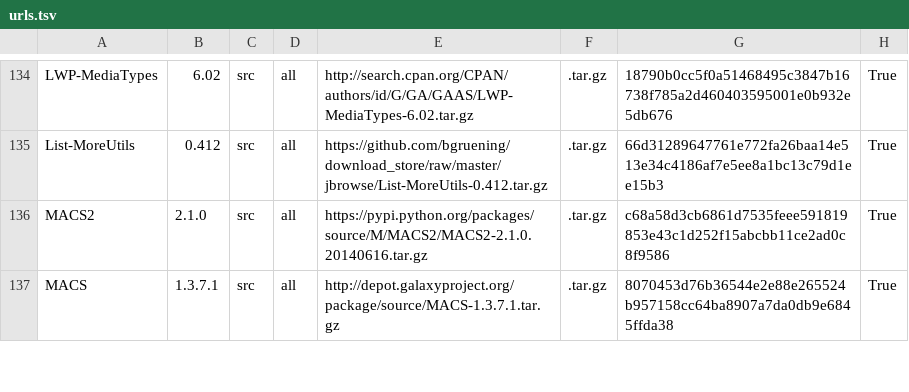
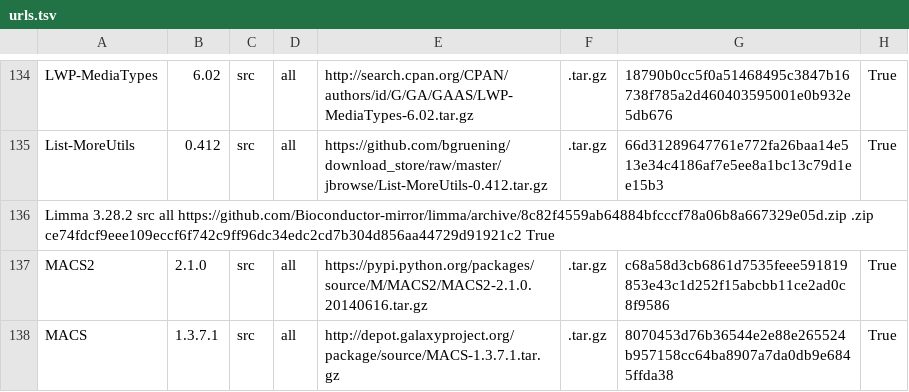
Before and after one commit to galaxyproject/cargo-port, a TSV file: urls.tsv, drawn as a sheet; only a part is shown, gaps mark what is left out.

```diff
--- a/urls.tsv
+++ b/urls.tsv
@@ -135,2 +135,3 @@ LWP-MediaTypes	6.02	src	all	http://search.cpan.org/CPAN/authors/id/G/GA/GAAS/LWP
 List-MoreUtils	0.412	src	all	https://github.com/bgruening/download_store/raw/master/jbrowse/List-MoreUtils-0.412.tar.gz	.tar.gz	66d31289647761e772fa26baa14e513e34c4186af7e5ee8a1bc13c79d1ee15b3	True
+Limma 3.28.2  src all https://github.com/Bioconductor-mirror/limma/archive/8c82f4559ab64884bfcccf78a06b8a667329e05d.zip .zip  ce74fdcf9eee109eccf6f742c9ff96dc34edc2cd7b304d856aa44729d91921c2 True
 MACS2	2.1.0	src	all	https://pypi.python.org/packages/source/M/MACS2/MACS2-2.1.0.20140616.tar.gz	.tar.gz	c68a58d3cb6861d7535feee591819853e43c1d252f15abcbb11ce2ad0c8f9586	True
```
